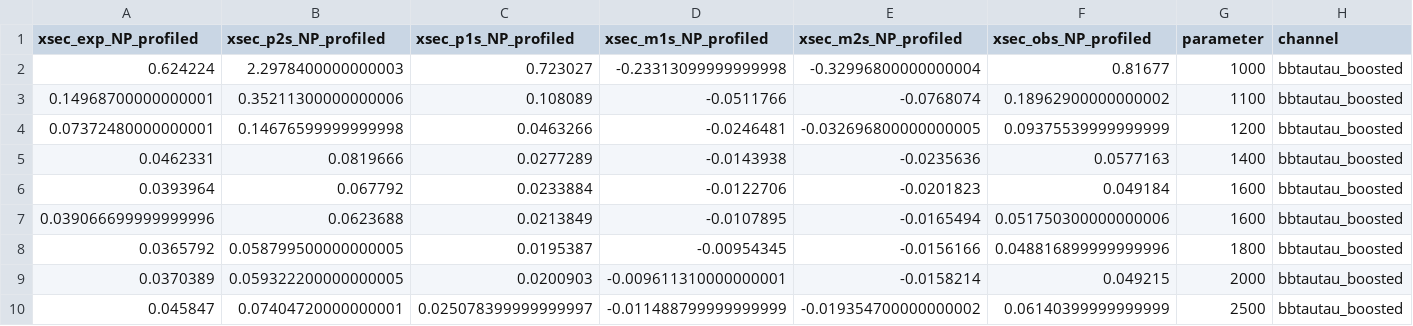
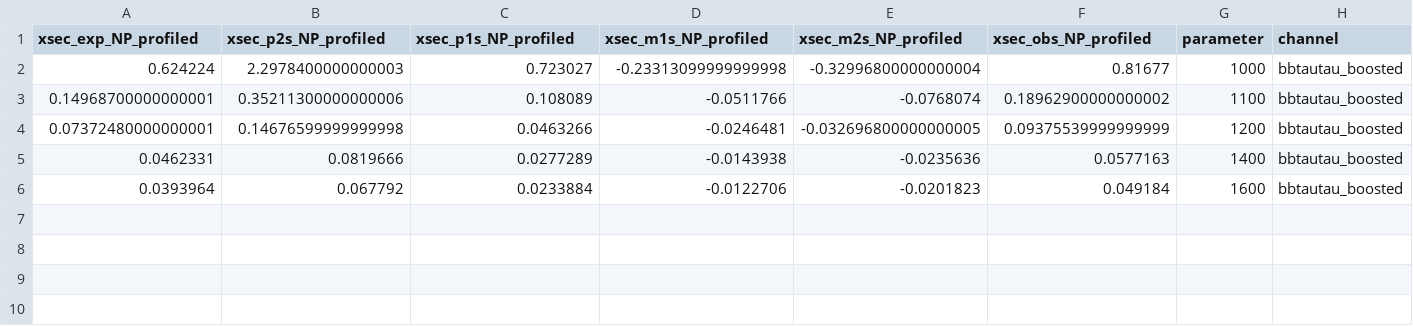
Before and after one commit to dyl64/hh_combination_fw, a CSV file: plotting/xsection/summary_plot_2021/upperlimit_xsec_spin0_json_obs_bbtautau_boosted.csv, drawn as a sheet; the diff names each change by its address in the sheet, - before the commit and + after, or states it on an @@ line.

Commit message:
Update summary plot

```diff
--- a/plotting/xsection/summary_plot_2021/upperlimit_xsec_spin0_json_obs_bbtautau_boosted.csv
+++ b/plotting/xsection/summary_plot_2021/upperlimit_xsec_spin0_json_obs_bbtautau_boosted.csv
-row 7: 0.039066699999999996 | 0.0623688 | 0.0213849 | -0.0107895 | -0.0165494 | 0.051750300000000006 | 1600 | bbtautau_boosted
-row 8: 0.0365792 | 0.058799500000000005 | 0.0195387 | -0.00954345 | -0.0156166 | 0.048816899999999996 | 1800 | bbtautau_boosted
-row 9: 0.0370389 | 0.059322200000000005 | 0.0200903 | -0.009611310000000001 | -0.0158214 | 0.049215 | 2000 | bbtautau_boosted
-row 10: 0.045847 | 0.07404720000000001 | 0.025078399999999997 | -0.011488799999999999 | -0.019354700000000002 | 0.06140399999999999 | 2500 | bbtautau_boosted
```
Also changed, not shown: plotting/xsection/summary_plot_2021/upperlimit_xsec_nonres_json_obs.csv, plotting/xsection/summary_plot_2021/upperlimit_xsec_spin0_json_obs_1combined.csv, 8 other files.
